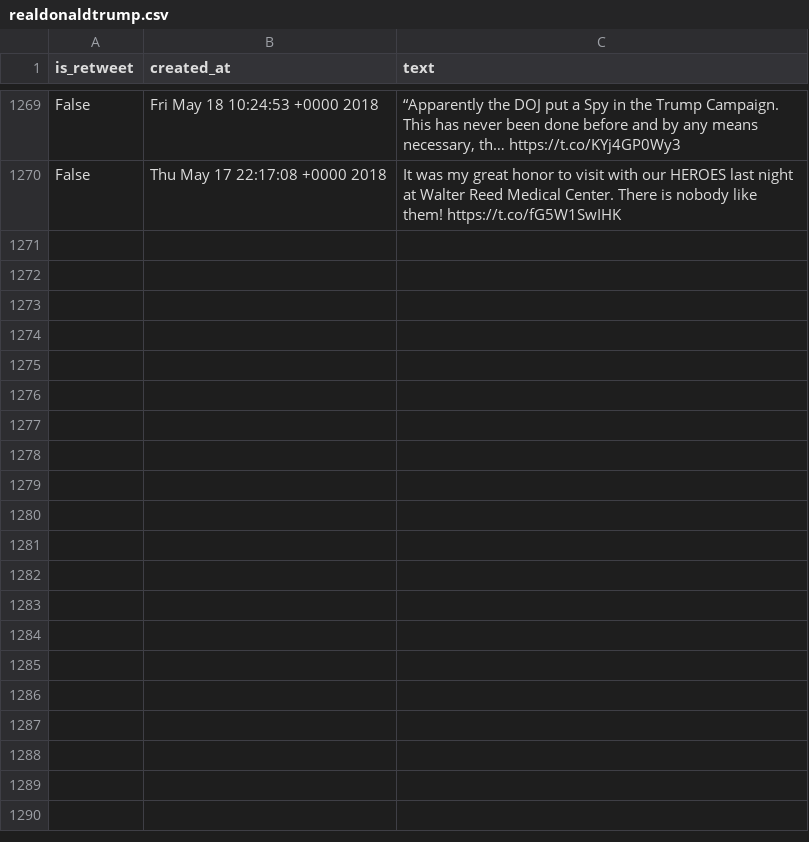
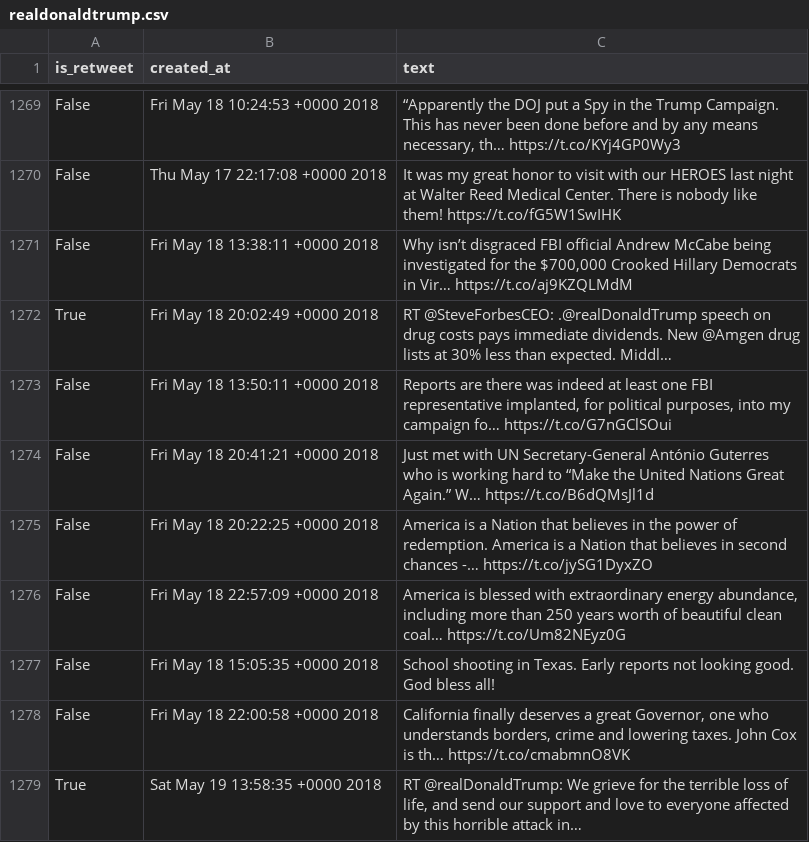
Before and after one commit to cpenalobel/sportsdata, a CSV file: twets/realdonaldtrump.csv, drawn as a sheet; only a part is shown, gaps mark what is left out; the diff names each change by its address in the sheet, - before the commit and + after, or states it on an @@ line.

```diff
--- a/twets/realdonaldtrump.csv
+++ b/twets/realdonaldtrump.csv
+row 1271: False | Fri May 18 13:38:11 +0000 2018 | Why isn’t disgraced FBI official Andrew McCabe being investigated for the $700,000 Crooked Hillary Democrats in Vir… https://t.co/aj9KZQLMdM
+row 1272: True | Fri May 18 20:02:49 +0000 2018 | RT @SteveForbesCEO: .@realDonaldTrump speech on drug costs pays immediate dividends. New @Amgen drug lists at 30% less than expected. Middl…
+row 1273: False | Fri May 18 13:50:11 +0000 2018 | Reports are there was indeed at least one FBI representative implanted, for political purposes, into my campaign fo… https://t.co/G7nGClSOui
+row 1274: False | Fri May 18 20:41:21 +0000 2018 | Just met with UN Secretary-General António Guterres who is working hard to “Make the United Nations Great Again.” W… https://t.co/B6dQMsJl1d
+row 1275: False | Fri May 18 20:22:25 +0000 2018 | America is a Nation that believes in the power of redemption. America is a Nation that believes in second chances -… https://t.co/jySG1DyxZO
+row 1276: False | Fri May 18 22:57:09 +0000 2018 | America is blessed with extraordinary energy abundance, including more than 250 years worth of beautiful clean coal… https://t.co/Um82NEyz0G
+row 1277: False | Fri May 18 15:05:35 +0000 2018 | School shooting in Texas. Early reports not looking good. God bless all!
+row 1278: False | Fri May 18 22:00:58 +0000 2018 | California finally deserves a great Governor, one who understands borders, crime and lowering taxes. John Cox is th… https://t.co/cmabmnO8VK
+row 1279: True | Sat May 19 13:58:35 +0000 2018 | RT @realDonaldTrump: We grieve for the terrible loss of life, and send our support and love to everyone affected by this horrible attack in…
```
Also changed, not shown: twets/potus.csv, twets/vp.csv, 1 other file.
